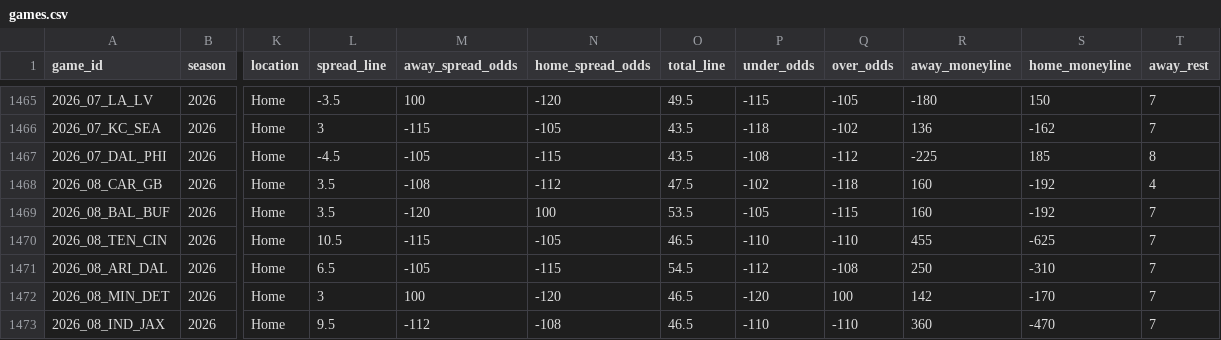
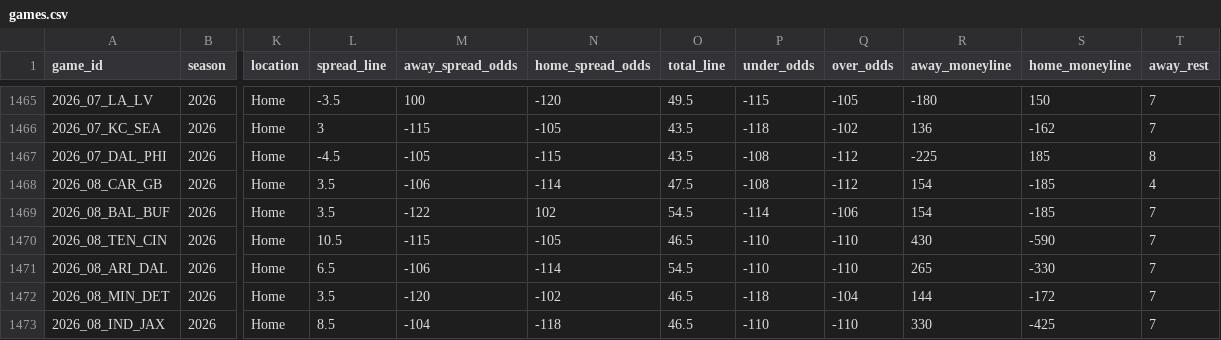
Before and after one commit to GeddyLifeson/nfl-dashboard, a CSV file: data/games.csv, drawn as a sheet; only a part is shown, gaps mark what is left out; the diff covers the shown part only; the diff names each change by its address in the sheet, - before the commit and + after, or states it on an @@ line.

```diff
--- a/data/games.csv
+++ b/data/games.csv
-M1468 (away_spread_odds): -108
+M1468 (away_spread_odds): -106
-N1468 (home_spread_odds): -112
+N1468 (home_spread_odds): -114
-P1468 (under_odds): -102
+P1468 (under_odds): -108
-Q1468 (over_odds): -118
+Q1468 (over_odds): -112
-R1468:R1469 (away_moneyline): 160
+R1468:R1469 (away_moneyline): 154
-S1468:S1469 (home_moneyline): -192
+S1468:S1469 (home_moneyline): -185
-M1469 (away_spread_odds): -120
+M1469 (away_spread_odds): -122
-N1469 (home_spread_odds): 100
+N1469 (home_spread_odds): 102
-O1469 (total_line): 53.5
+O1469 (total_line): 54.5
-P1469 (under_odds): -105
+P1469 (under_odds): -114
-Q1469 (over_odds): -115
+Q1469 (over_odds): -106
-R1470 (away_moneyline): 455
+R1470 (away_moneyline): 430
-S1470 (home_moneyline): -625
+S1470 (home_moneyline): -590
-M1471 (away_spread_odds): -105
+M1471 (away_spread_odds): -106
-N1471 (home_spread_odds): -115
+N1471 (home_spread_odds): -114
-P1471 (under_odds): -112
+P1471 (under_odds): -110
-Q1471 (over_odds): -108
+Q1471 (over_odds): -110
-R1471 (away_moneyline): 250
+R1471 (away_moneyline): 265
-S1471 (home_moneyline): -310
+S1471 (home_moneyline): -330
-L1472 (spread_line): 3
+L1472 (spread_line): 3.5
-M1472 (away_spread_odds): 100
+M1472 (away_spread_odds): -120
-N1472 (home_spread_odds): -120
+N1472 (home_spread_odds): -102
-P1472 (under_odds): -120
+P1472 (under_odds): -118
-Q1472 (over_odds): 100
+Q1472 (over_odds): -104
-R1472 (away_moneyline): 142
+R1472 (away_moneyline): 144
-S1472 (home_moneyline): -170
+S1472 (home_moneyline): -172
-L1473 (spread_line): 9.5
+L1473 (spread_line): 8.5
-M1473 (away_spread_odds): -112
+M1473 (away_spread_odds): -104
-N1473 (home_spread_odds): -108
+N1473 (home_spread_odds): -118
-R1473 (away_moneyline): 360
+R1473 (away_moneyline): 330
-S1473 (home_moneyline): -470
+S1473 (home_moneyline): -425
```
Also changed, not shown: 133 edited cells elsewhere in this file, 5 other files.
